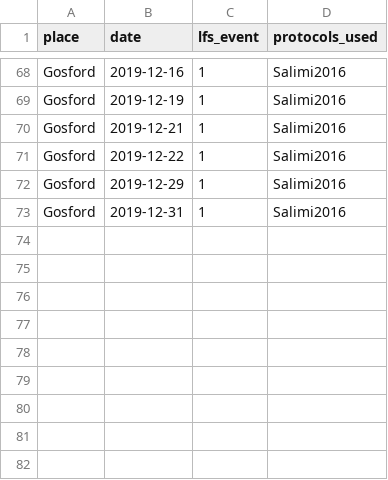
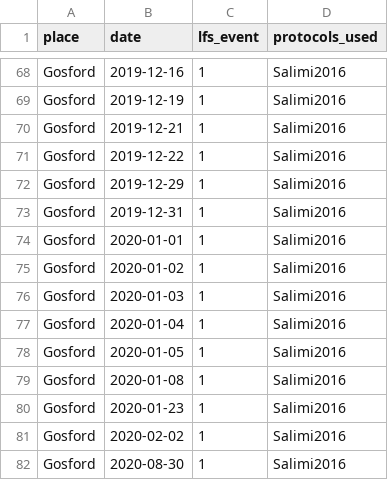
Before and after one commit to swish-climate-impact-assessment/biomass_smoke_events_db, a CSV file: data_extracts/biomass_smoke_events_db_gosford_extracted_2020-10-22.csv (was data_extracts/biomass_smoke_events_db_gosford_extracted_2020-10-13.csv), drawn as a sheet; only a part is shown, gaps mark what is left out.

```diff
--- a/data_extracts/biomass_smoke_events_db_gosford_extracted_2020-10-13.csv
+++ b/data_extracts/biomass_smoke_events_db_gosford_extracted_2020-10-22.csv
@@ -73 +73,10 @@
 "Gosford",2019-12-31,1,"Salimi2016"
+"Gosford",2020-01-01,1,"Salimi2016"
+"Gosford",2020-01-02,1,"Salimi2016"
+"Gosford",2020-01-03,1,"Salimi2016"
+"Gosford",2020-01-04,1,"Salimi2016"
+"Gosford",2020-01-05,1,"Salimi2016"
+"Gosford",2020-01-08,1,"Salimi2016"
+"Gosford",2020-01-23,1,"Salimi2016"
+"Gosford",2020-02-02,1,"Salimi2016"
+"Gosford",2020-08-30,1,"Salimi2016"
```
Also changed, not shown: data_extracts/biomass_smoke_events_db_illawarra_extracted_2020-10-22.csv, data_extracts/biomass_smoke_events_db_lower_hunter_extracted_2020-10-22.csv, 6 other files.
